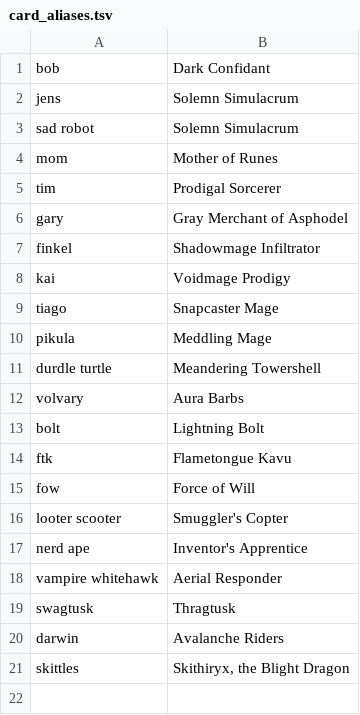
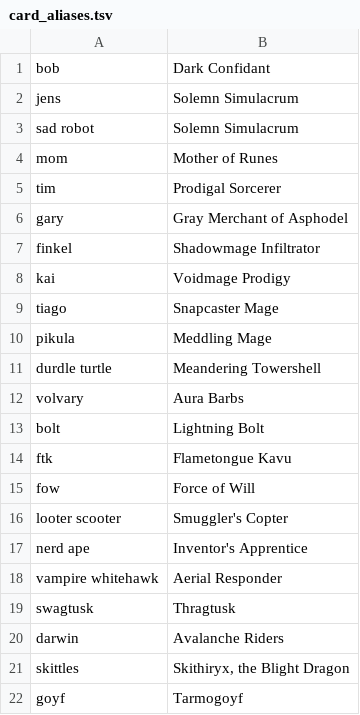
Before and after one commit to PennyDreadfulMTG/Penny-Dreadful-Tools, a TSV file: card_aliases.tsv, drawn as a sheet; the diff names each change by its address in the sheet, - before the commit and + after, or states it on an @@ line.

Commit message:
goyf as alias.

```diff
--- a/card_aliases.tsv
+++ b/card_aliases.tsv
+row 22: goyf | Tarmogoyf
```
Also changed, not shown: 1 other file.
